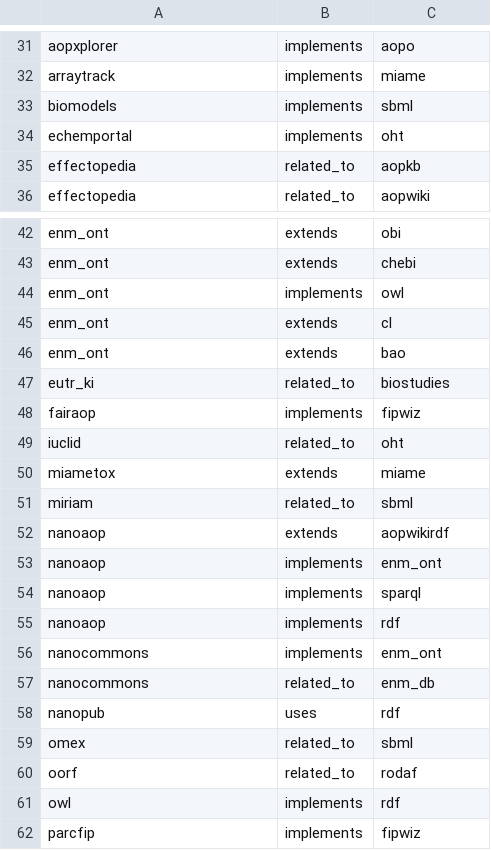
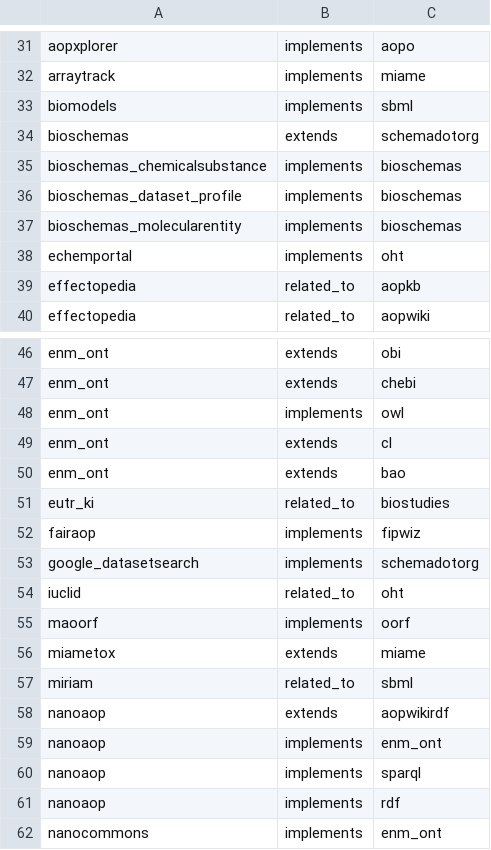
Before and after one commit to johannehouweling/FAIR-implementation-ecosystem-toxicology-timeline, a CSV file: relations.csv, drawn as a sheet; only a part is shown, gaps mark what is left out; the shorter side is filled out with more unchanged rows; the diff names each change by its address in the sheet, - before the commit and + after, or states it on an @@ line.

```diff
--- a/relations.csv
+++ b/relations.csv
+row 34: bioschemas | extends | schemadotorg
+row 35: bioschemas_chemicalsubstance | implements | bioschemas
+row 36: bioschemas_dataset_profile | implements | bioschemas
+row 37: bioschemas_molecularentity | implements | bioschemas
+row 53: google_datasetsearch | implements | schemadotorg
+row 55: maoorf | implements | oorf
```
Also changed, not shown: 3 other files.
